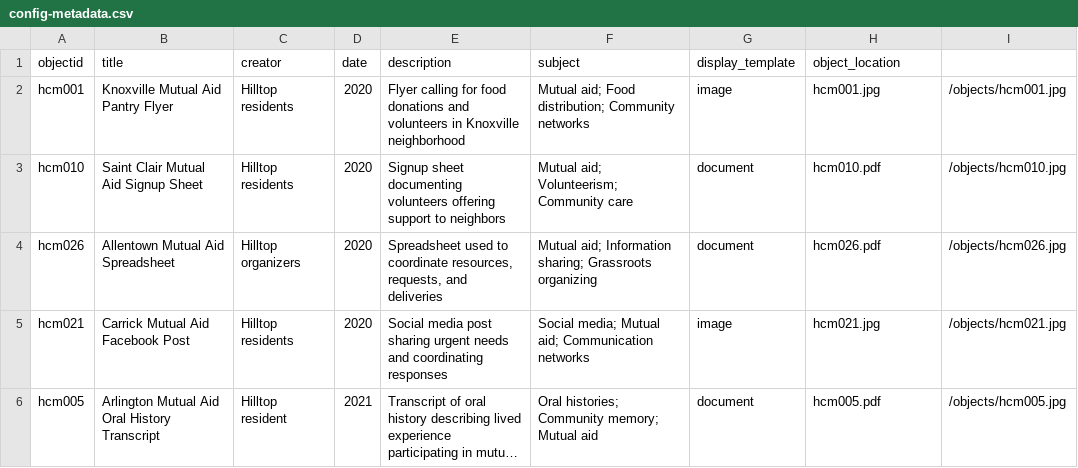
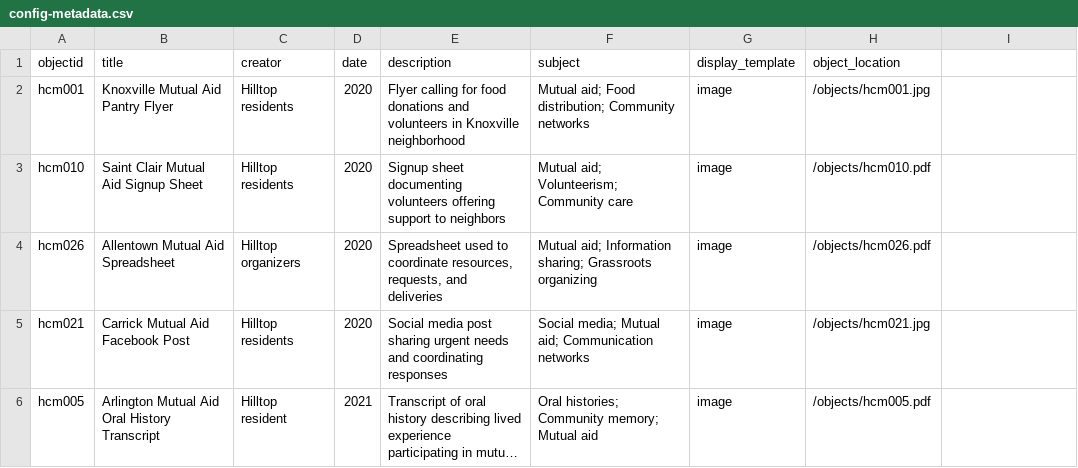
Before and after one commit to vbpr/hilltop-memory-collective-exhibit, a CSV file: _data/config-metadata.csv, drawn as a sheet; long unchanged cells end in …; the diff names each change by its address in the sheet, - before the commit and + after, or states it on an @@ line.

Commit message:
Update config-metadata.csv

```diff
--- a/_data/config-metadata.csv
+++ b/_data/config-metadata.csv
-H2 (object_location): hcm001.jpg
+H2 (object_location): /objects/hcm001.jpg
-I2: /objects/hcm001.jpg
+I2: (empty)
-G3:G4 (display_template): document
+G3:G4 (display_template): image
-H3 (object_location): hcm010.pdf
+H3 (object_location): /objects/hcm010.pdf
-I3: /objects/hcm010.jpg
+I3: (empty)
-H4 (object_location): hcm026.pdf
+H4 (object_location): /objects/hcm026.pdf
-I4: /objects/hcm026.jpg
+I4: (empty)
-H5 (object_location): hcm021.jpg
+H5 (object_location): /objects/hcm021.jpg
-I5: /objects/hcm021.jpg
+I5: (empty)
-G6 (display_template): document
+G6 (display_template): image
-H6 (object_location): hcm005.pdf
+H6 (object_location): /objects/hcm005.pdf
-I6: /objects/hcm005.jpg
+I6: (empty)
```
